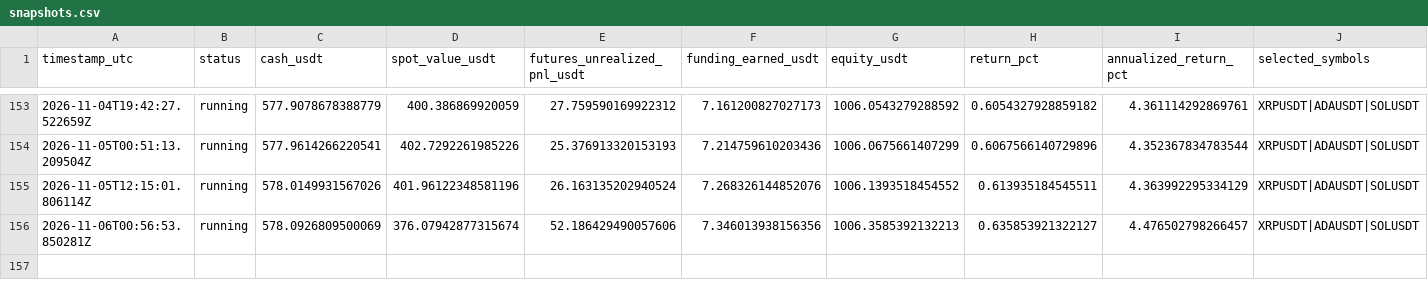
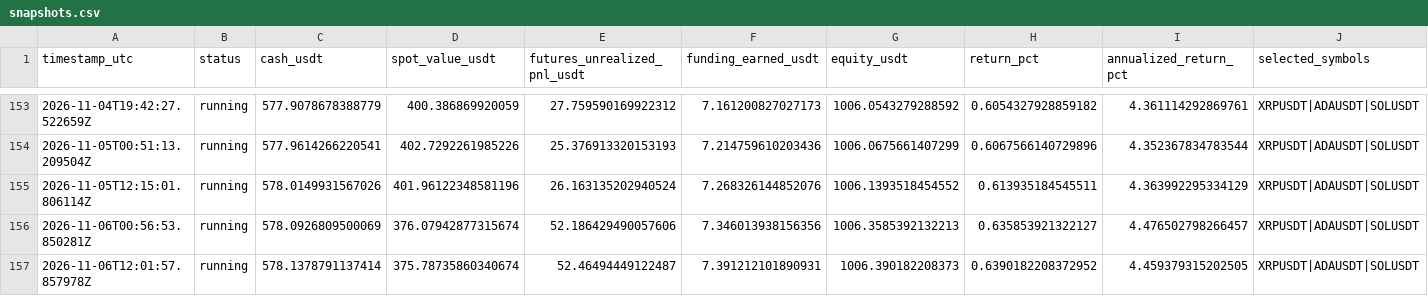
Before and after one commit to sirbob1998-eng/bitunix-paper-test, a CSV file: paper_test/snapshots.csv, drawn as a sheet; only a part is shown, gaps mark what is left out; rows hold the shown columns only; the diff names each change by its address in the sheet, - before the commit and + after, or states it on an @@ line.

```diff
--- a/paper_test/snapshots.csv
+++ b/paper_test/snapshots.csv
+row 157: 2026-11-06T12:01:57.857978Z | running | 578.1378791137414 | 375.78735860340674 | 52.46494449122487 | 7.391212101890931 | 1006.390182208373 | 0.6390182208372952 | 4.459379315202505 | XRPUSDT|ADAUSDT|SOLUSDT
```
Also changed, not shown: paper_test/funding.csv, paper_test/market_snapshots.csv, 1 other file.
